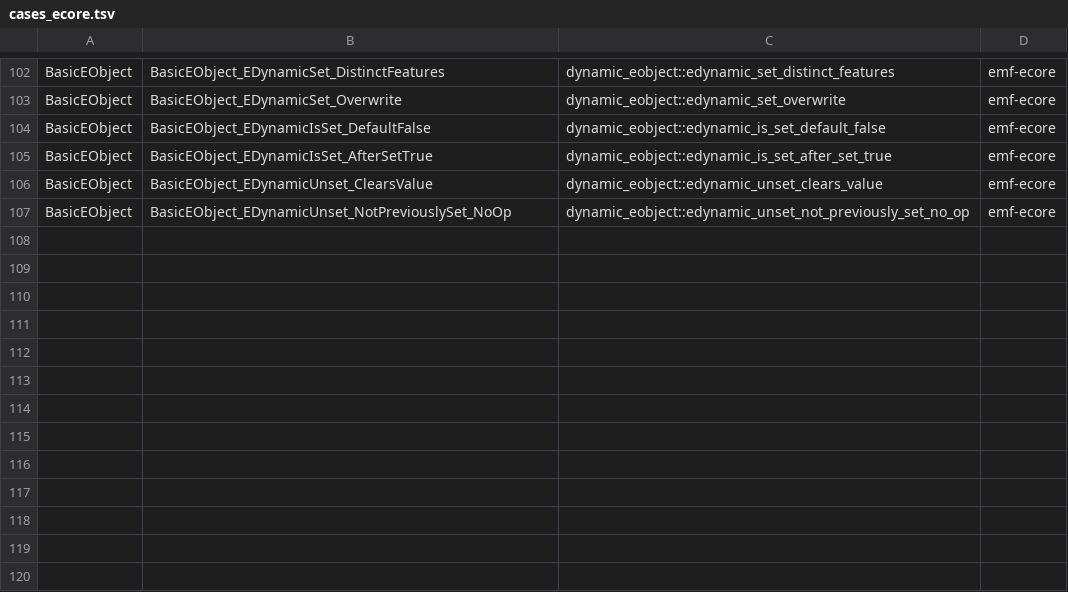
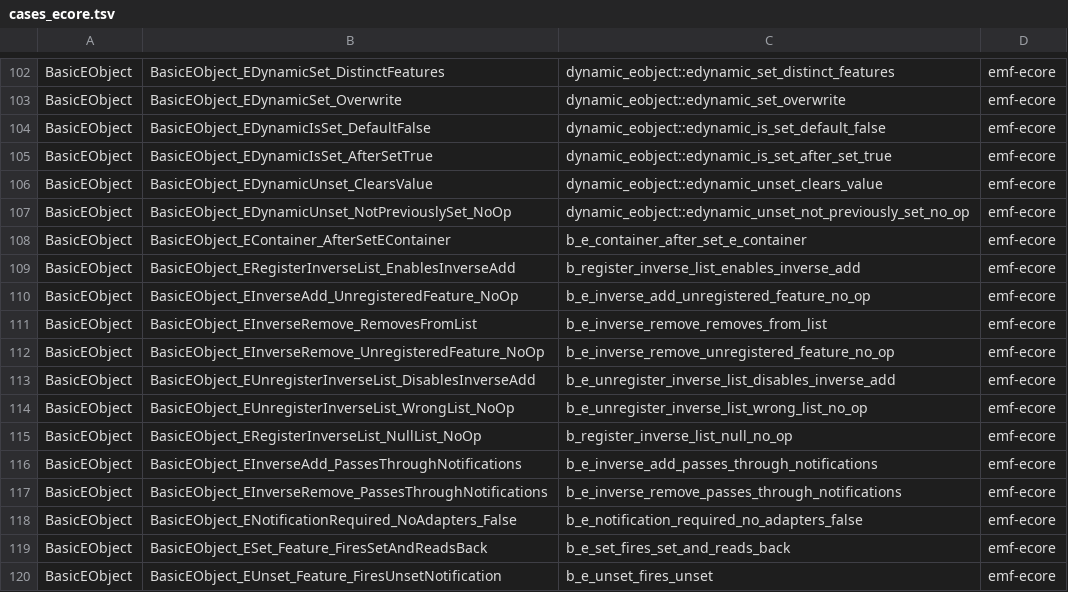
Before and after one commit to hebin123456/artop-rust, a TSV file: tools/conformance/cases_ecore.tsv, drawn as a sheet; only a part is shown, gaps mark what is left out.

Commit message:
feat(emf-ecore): port BasicEObject container + inverse-list notifications
Align DynamicEObject with C++ BasicEObject:
- EObject trait: set_e_container / e_notification_required /
  e_inverse_add / e_inverse_remove; new InverseList trait
- DynamicEObject: eInverseELists registry (register/unregister by feature
  id, identity-compared), setEContainer firing reverse ADD/REMOVE
- parity suite extended to 28 tests covering eContainer, inverse-list
  maintenance (incl. wrong/null list + chain pass-through),
  eNotificationRequired and SET/UNSET delivery

Conformance mapping (cases_ecore.tsv) and PARITY_TRACKER updated.

```diff
--- a/tools/conformance/cases_ecore.tsv
+++ b/tools/conformance/cases_ecore.tsv
@@ -107 +107,14 @@ BasicEObject	BasicEObject_EDynamicUnset_ClearsValue	dynamic_eobject::edynamic_un
 BasicEObject	BasicEObject_EDynamicUnset_NotPreviouslySet_NoOp	dynamic_eobject::edynamic_unset_not_previously_set_no_op	emf-ecore
+BasicEObject	BasicEObject_EContainer_AfterSetEContainer	b_e_container_after_set_e_container	emf-ecore
+BasicEObject	BasicEObject_ERegisterInverseList_EnablesInverseAdd	b_register_inverse_list_enables_inverse_add	emf-ecore
+BasicEObject	BasicEObject_EInverseAdd_UnregisteredFeature_NoOp	b_e_inverse_add_unregistered_feature_no_op	emf-ecore
+BasicEObject	BasicEObject_EInverseRemove_RemovesFromList	b_e_inverse_remove_removes_from_list	emf-ecore
+BasicEObject	BasicEObject_EInverseRemove_UnregisteredFeature_NoOp	b_e_inverse_remove_unregistered_feature_no_op	emf-ecore
+BasicEObject	BasicEObject_EUnregisterInverseList_DisablesInverseAdd	b_e_unregister_inverse_list_disables_inverse_add	emf-ecore
+BasicEObject	BasicEObject_EUnregisterInverseList_WrongList_NoOp	b_e_unregister_inverse_list_wrong_list_no_op	emf-ecore
+BasicEObject	BasicEObject_ERegisterInverseList_NullList_NoOp	b_register_inverse_list_null_no_op	emf-ecore
+BasicEObject	BasicEObject_EInverseAdd_PassesThroughNotifications	b_e_inverse_add_passes_through_notifications	emf-ecore
+BasicEObject	BasicEObject_EInverseRemove_PassesThroughNotifications	b_e_inverse_remove_passes_through_notifications	emf-ecore
+BasicEObject	BasicEObject_ENotificationRequired_NoAdapters_False	b_e_notification_required_no_adapters_false	emf-ecore
+BasicEObject	BasicEObject_ESet_Feature_FiresSetAndReadsBack	b_e_set_fires_set_and_reads_back	emf-ecore
+BasicEObject	BasicEObject_EUnset_Feature_FiresUnsetNotification	b_e_unset_fires_unset	emf-ecore
```
Also changed, not shown: 4 other files.
